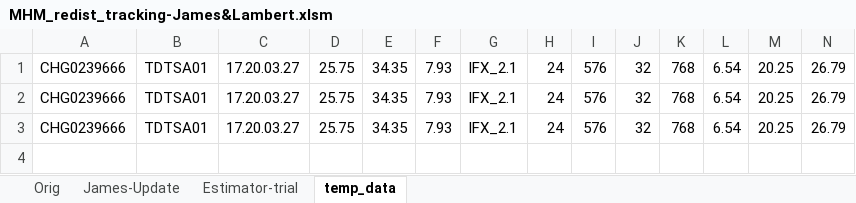
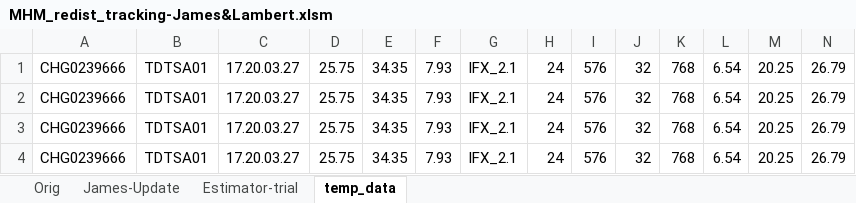
Before and after one commit to lh185009/upgtools4gcc, an Excel workbook: scripts/MHM_redist_tracking-James&Lambert.xlsm, sheet temp_data, drawn as a sheet; only a part is shown; values as stored, in another font and other column widths than the file's, no borders; rows hold the shown columns only; the diff names each change by its address in the sheet, - before the commit and + after, or states it on an @@ line.

```diff
--- a/scripts/MHM_redist_tracking-James&Lambert.xlsm (sheet temp_data)
+++ b/scripts/MHM_redist_tracking-James&Lambert.xlsm (sheet temp_data)
+row 4: CHG0239666 | TDTSA01 | 17.20.03.27 | 25.75 | 34.35 | 7.93 | IFX_2.1 | 24 | 576 | 32 | 768 | 6.54 | 20.25 | 26.79
```
Also changed, not shown: sheet James-Update, sheet Estimator-trial, 4 other files.
